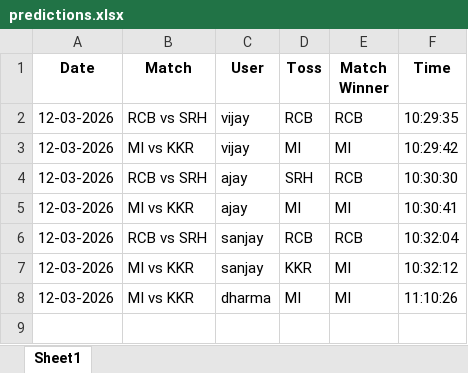
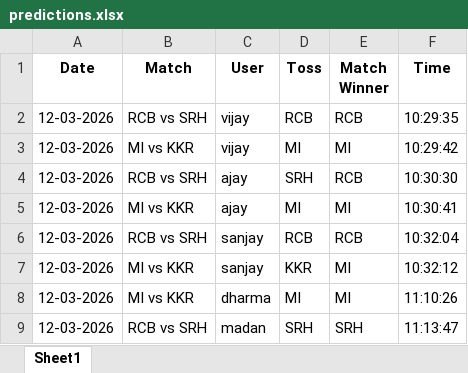
Before and after one commit to krshnavij/IPL_2025, an Excel workbook: predictions.xlsx, sheet Sheet1, drawn as a sheet; values as stored, in another font and other column widths than the file's, no borders; the diff names each change by its address in the sheet, - before the commit and + after, or states it on an @@ line.

Commit message:
Update shared predictions

```diff
--- a/predictions.xlsx (sheet Sheet1)
+++ b/predictions.xlsx (sheet Sheet1)
+row 9: 12-03-2026 | RCB vs SRH | madan | SRH | SRH | 11:13:47
```
